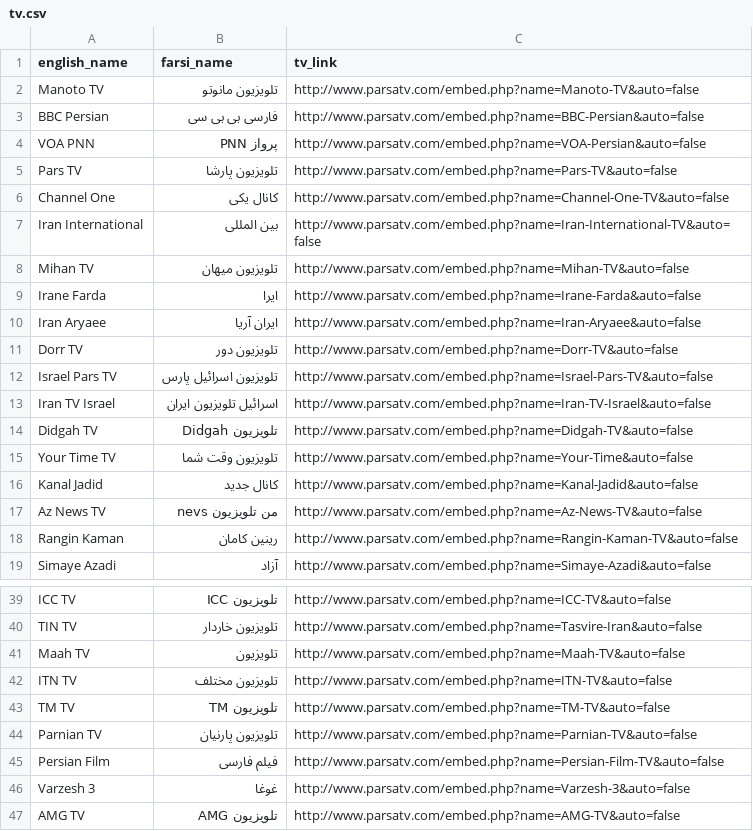
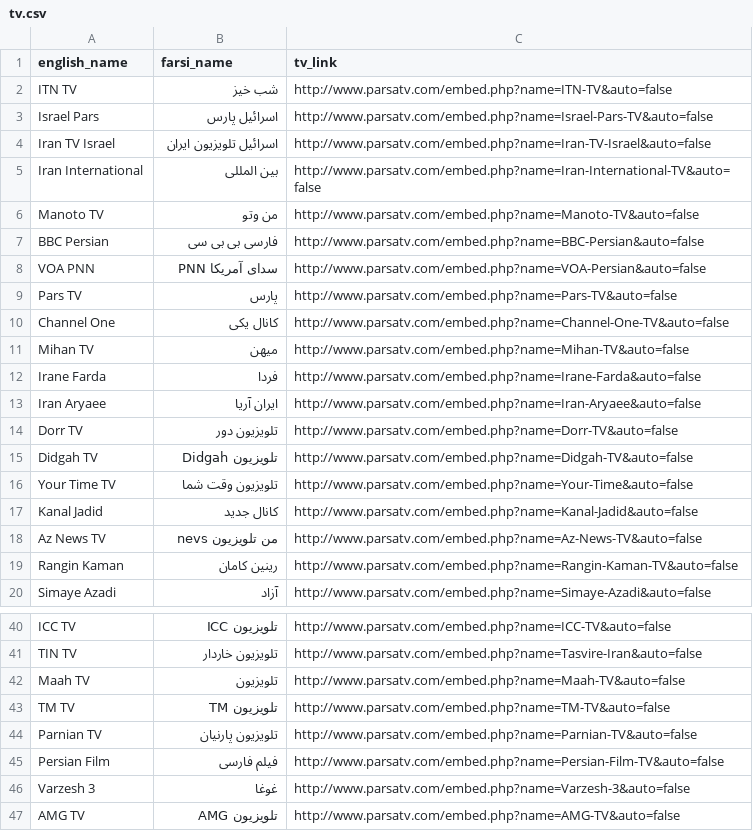
Before and after one commit to xsvteki/persianradio, a CSV file: tv.csv, drawn as a sheet; only a part is shown, gaps mark what is left out.

Commit message:
Update tv.csv

```diff
--- a/tv.csv
+++ b/tv.csv
@@ -1,14 +1,15 @@
 english_name,farsi_name,tv_link
-Manoto TV,تلویزیون مانوتو,http://www.parsatv.com/embed.php?name=Manoto-TV&auto=false
+ITN TV,شب خیز,http://www.parsatv.com/embed.php?name=ITN-TV&auto=false
+Israel Pars, اسرائیل پارس,http://www.parsatv.com/embed.php?name=Israel-Pars-TV&auto=false
+Iran TV Israel,اسرائیل تلویزیون ایران,http://www.parsatv.com/embed.php?name=Iran-TV-Israel&auto=false
+Iran International,بین المللی,http://www.parsatv.com/embed.php?name=Iran-International-TV&auto=false
+Manoto TV, من وتو ,http://www.parsatv.com/embed.php?name=Manoto-TV&auto=false
 BBC Persian,فارسی بی بی سی,http://www.parsatv.com/embed.php?name=BBC-Persian&auto=false
-VOA PNN,پرواز PNN,http://www.parsatv.com/embed.php?name=VOA-Persian&auto=false
-Pars TV,تلویزیون پارشا,http://www.parsatv.com/embed.php?name=Pars-TV&auto=false
+VOA PNN,سدای آمریکا PNN,http://www.parsatv.com/embed.php?name=VOA-Persian&auto=false
+Pars TV,پارس ,http://www.parsatv.com/embed.php?name=Pars-TV&auto=false
 Channel One,کانال یکی,http://www.parsatv.com/embed.php?name=Channel-One-TV&auto=false
-Iran International,بین المللی,http://www.parsatv.com/embed.php?name=Iran-International-TV&auto=false
-Mihan TV,تلویزیون میهان,http://www.parsatv.com/embed.php?name=Mihan-TV&auto=false
-Irane Farda,ایرا,http://www.parsatv.com/embed.php?name=Irane-Farda&auto=false
+Mihan TV,میهن,http://www.parsatv.com/embed.php?name=Mihan-TV&auto=false
+Irane Farda,فردا,http://www.parsatv.com/embed.php?name=Irane-Farda&auto=false
 Iran Aryaee,ایران آریا,http://www.parsatv.com/embed.php?name=Iran-Aryaee&auto=false
 Dorr TV,تلویزیون دور,http://www.parsatv.com/embed.php?name=Dorr-TV&auto=false
-Israel Pars TV,تلویزیون اسرائیل پارس,http://www.parsatv.com/embed.php?name=Israel-Pars-TV&auto=false
-Iran TV Israel,اسرائیل تلویزیون ایران,http://www.parsatv.com/embed.php?name=Iran-TV-Israel&auto=false
 Didgah TV,تلویزیون Didgah,http://www.parsatv.com/embed.php?name=Didgah-TV&auto=false
@@ -41,3 +42,2 @@ TIN TV,تلویزیون خاردار,http://www.parsatv.com/embed.php?name=Tasvi
 Maah TV,تلویزیون,http://www.parsatv.com/embed.php?name=Maah-TV&auto=false
-ITN TV,تلویزیون مختلف,http://www.parsatv.com/embed.php?name=ITN-TV&auto=false
 TM TV,تلویزیون TM,http://www.parsatv.com/embed.php?name=TM-TV&auto=false
```
